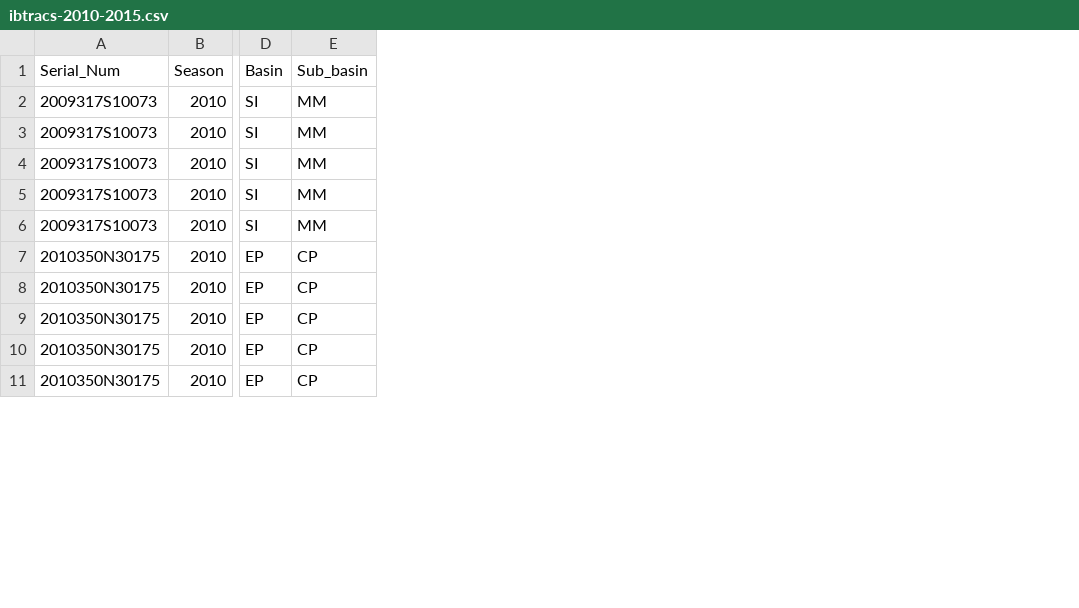
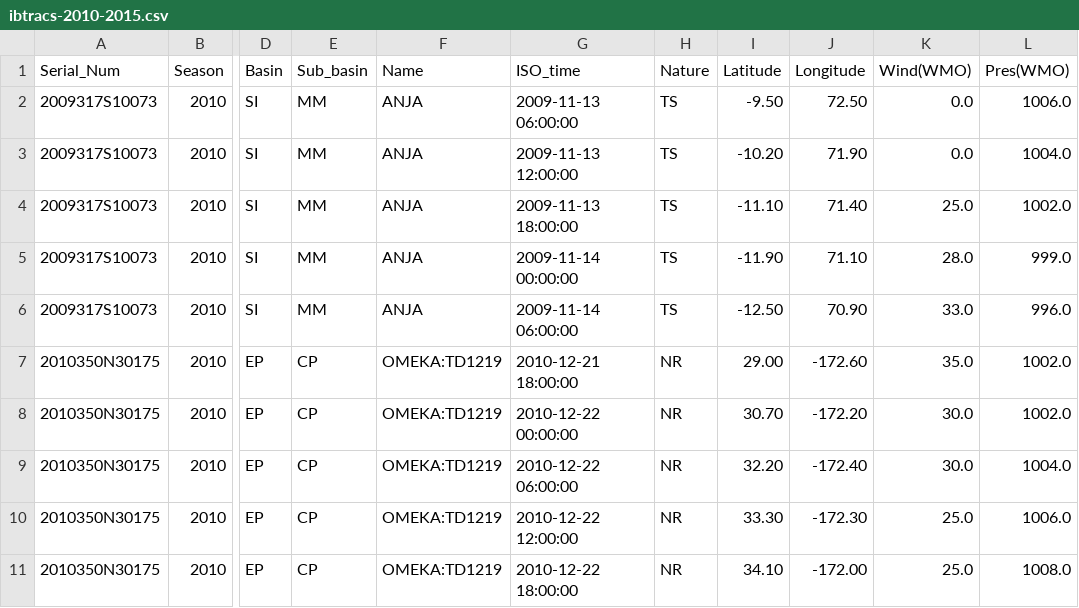
Before and after one commit to CZhaoYoung/STAT-133, a CSV file: workout1/data/ibtracs-2010-2015.csv, drawn as a sheet; only a part is shown, gaps mark what is left out; the diff names each change by its address in the sheet, - before the commit and + after, or states it on an @@ line.

```diff
--- a/workout1/data/ibtracs-2010-2015.csv
+++ b/workout1/data/ibtracs-2010-2015.csv
+column F (Name), rows 2-11: ANJA | ANJA | ANJA | ANJA | ANJA | OMEKA:TD1219 | OMEKA:TD1219 | OMEKA:TD1219 | OMEKA:TD1219 | OMEKA:TD1219
+column G (ISO_time), rows 2-11: 2009-11-13 06:00:00 | 2009-11-13 12:00:00 | 2009-11-13 18:00:00 | 2009-11-14 00:00:00 | 2009-11-14 06:00:00 | 2010-12-21 18:00:00 | 2010-12-22 00:00:00 | 2010-12-22 06:00:00 | 2010-12-22 12:00:00 | 2010-12-22 18:00:00
+column H (Nature), rows 2-11: TS | TS | TS | TS | TS | NR | NR | NR | NR | NR
+column I (Latitude), rows 2-11: -9.50 | -10.20 | -11.10 | -11.90 | -12.50 | 29.00 | 30.70 | 32.20 | 33.30 | 34.10
+column J (Longitude), rows 2-11: 72.50 | 71.90 | 71.40 | 71.10 | 70.90 | -172.60 | -172.20 | -172.40 | -172.30 | -172.00
+column K (Wind(WMO)), rows 2-11: 0.0 | 0.0 | 25.0 | 28.0 | 33.0 | 35.0 | 30.0 | 30.0 | 25.0 | 25.0
+column L (Pres(WMO)), rows 2-11: 1006.0 | 1004.0 | 1002.0 | 999.0 | 996.0 | 1002.0 | 1002.0 | 1004.0 | 1006.0 | 1008.0
```
Also changed, not shown: 10 other files.
